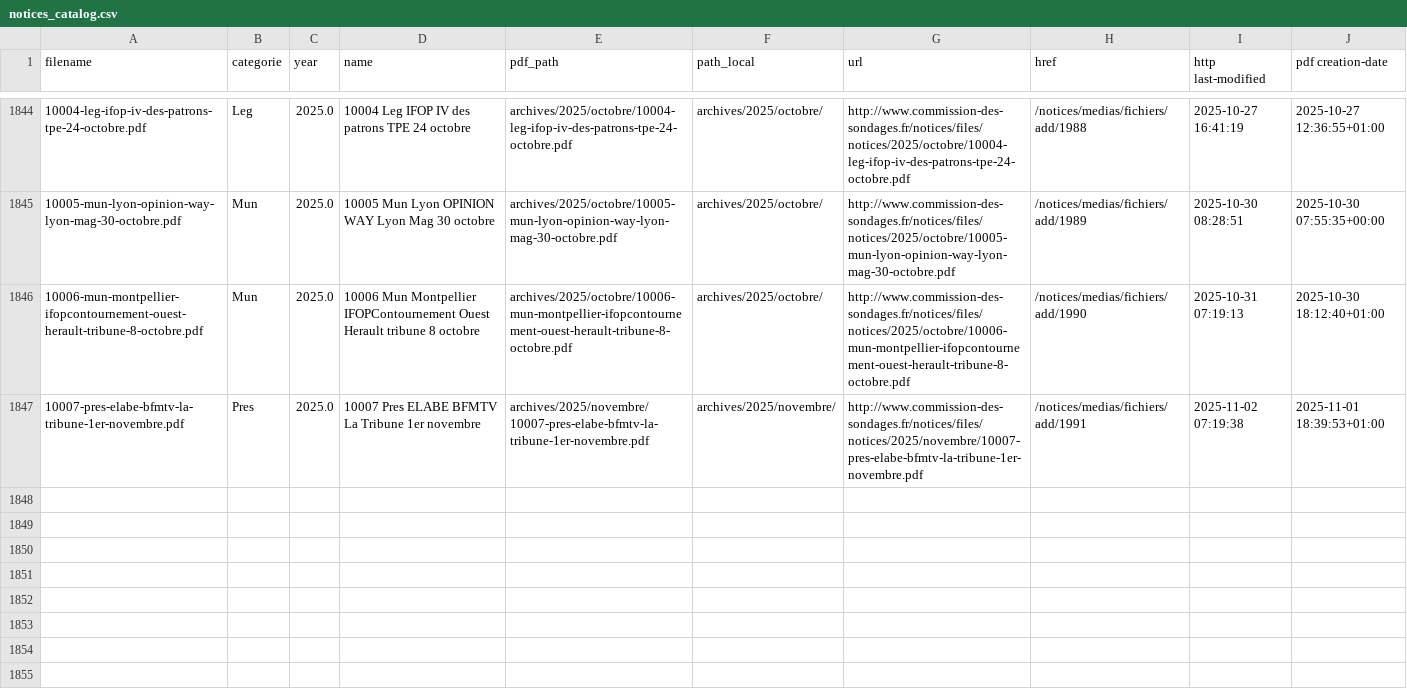
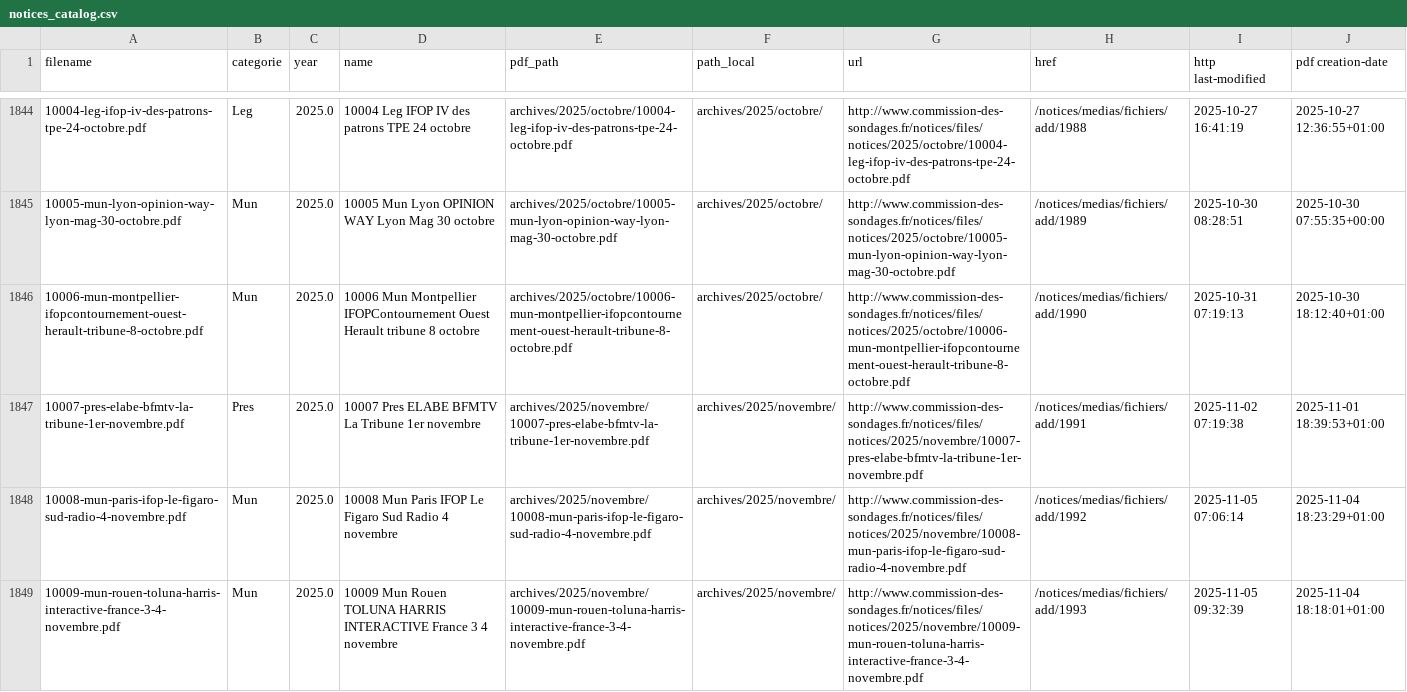
Before and after one commit to MieuxVoter/sondages-commission-index, a CSV file: notices_catalog.csv, drawn as a sheet; only a part is shown, gaps mark what is left out; the diff names each change by its address in the sheet, - before the commit and + after, or states it on an @@ line.

```diff
--- a/notices_catalog.csv
+++ b/notices_catalog.csv
+row 1848: 10008-mun-paris-ifop-le-figaro-sud-radio-4-novembre.pdf | Mun | 2025.0 | 10008 Mun Paris IFOP Le Figaro Sud Radio 4 novembre | archives/2025/novembre/10008-mun-paris-ifop-le-figaro-sud-radio-4-novembre.pdf | archives/2025/novembre/ | http://www.commission-des-sondages.fr/notices/files/notices/2025/novembre/10008-mun-paris-ifop-le-figaro-sud-radio-4-novembre.pdf | /notices/medias/fichiers/add/1992 | 2025-11-05 07:06:14 | 2025-11-04 18:23:29+01:00
+row 1849: 10009-mun-rouen-toluna-harris-interactive-france-3-4-novembre.pdf | Mun | 2025.0 | 10009 Mun Rouen TOLUNA HARRIS INTERACTIVE France 3 4 novembre | archives/2025/novembre/10009-mun-rouen-toluna-harris-interactive-france-3-4-novembre.pdf | archives/2025/novembre/ | http://www.commission-des-sondages.fr/notices/files/notices/2025/novembre/10009-mun-rouen-toluna-harris-interactive-france-3-4-novembre.pdf | /notices/medias/fichiers/add/1993 | 2025-11-05 09:32:39 | 2025-11-04 18:18:01+01:00
```
Also changed, not shown: base.csv, 2 other files.
